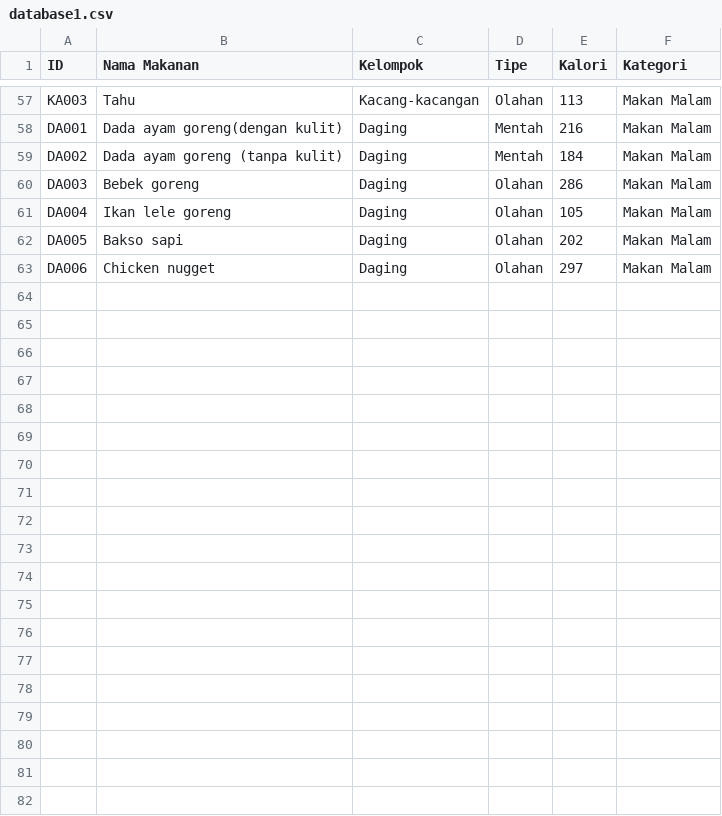
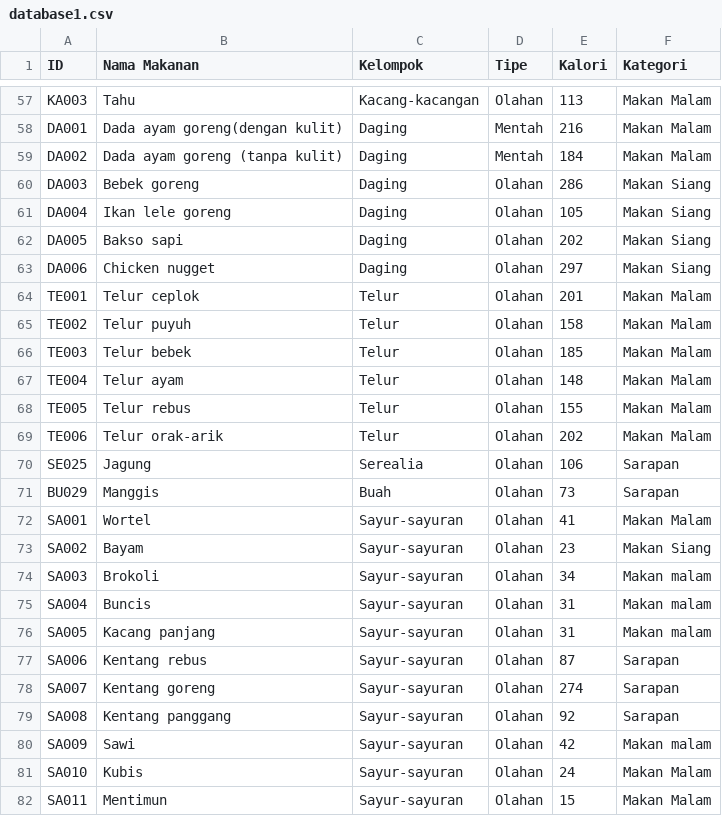
Before and after one commit to AhmadFM/CalcolatorP, a CSV file: database1.csv, drawn as a sheet; only a part is shown, gaps mark what is left out; the diff covers the shown part only.

Commit message:
ngebenerin kategori di data base

```diff
--- a/database1.csv
+++ b/database1.csv
@@ -59,5 +59,24 @@ DA001,Dada ayam goreng(dengan kulit),Daging,Mentah,216,Makan Malam
 DA002,Dada ayam goreng (tanpa kulit),Daging,Mentah,184,Makan Malam
-DA003,Bebek goreng,Daging,Olahan,286,Makan Malam
-DA004,Ikan lele goreng,Daging,Olahan,105,Makan Malam
-DA005,Bakso sapi,Daging,Olahan,202,Makan Malam
-DA006,Chicken nugget,Daging,Olahan,297,Makan Malam
+DA003,Bebek goreng,Daging,Olahan,286,Makan Siang
+DA004,Ikan lele goreng,Daging,Olahan,105,Makan Siang
+DA005,Bakso sapi,Daging,Olahan,202,Makan Siang
+DA006,Chicken nugget,Daging,Olahan,297,Makan Siang
+TE001,Telur ceplok,Telur,Olahan,201,Makan Malam
+TE002,Telur puyuh,Telur,Olahan,158,Makan Malam
+TE003,Telur bebek,Telur,Olahan,185,Makan Malam
+TE004,Telur ayam,Telur,Olahan,148,Makan Malam
+TE005,Telur rebus ,Telur,Olahan,155,Makan Malam
+TE006,Telur orak-arik,Telur,Olahan,202,Makan Malam
+SE025,Jagung,Serealia,Olahan,106,Sarapan
+BU029,Manggis,Buah,Olahan,73,Sarapan
+SA001,Wortel,Sayur-sayuran,Olahan,41,Makan Malam
+SA002,Bayam,Sayur-sayuran,Olahan,23,Makan Siang
+SA003,Brokoli,Sayur-sayuran,Olahan,34,Makan malam
+SA004,Buncis,Sayur-sayuran,Olahan,31,Makan malam
+SA005,Kacang panjang,Sayur-sayuran,Olahan,31,Makan malam
+SA006,Kentang rebus,Sayur-sayuran,Olahan,87,Sarapan
+SA007,Kentang goreng,Sayur-sayuran,Olahan,274,Sarapan
+SA008,Kentang panggang,Sayur-sayuran,Olahan,92,Sarapan
+SA009,Sawi,Sayur-sayuran,Olahan,42,Makan malam
+SA010,Kubis,Sayur-sayuran,Olahan,24,Makan Malam
+SA011,Mentimun,Sayur-sayuran,Olahan,15,Makan Malam
```
Also changed, not shown: 42 edited cells elsewhere in this file.
